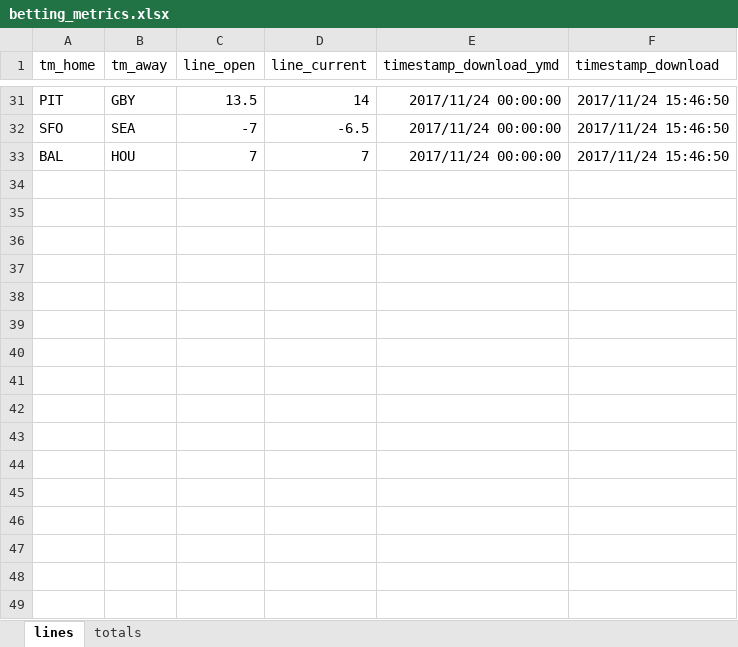
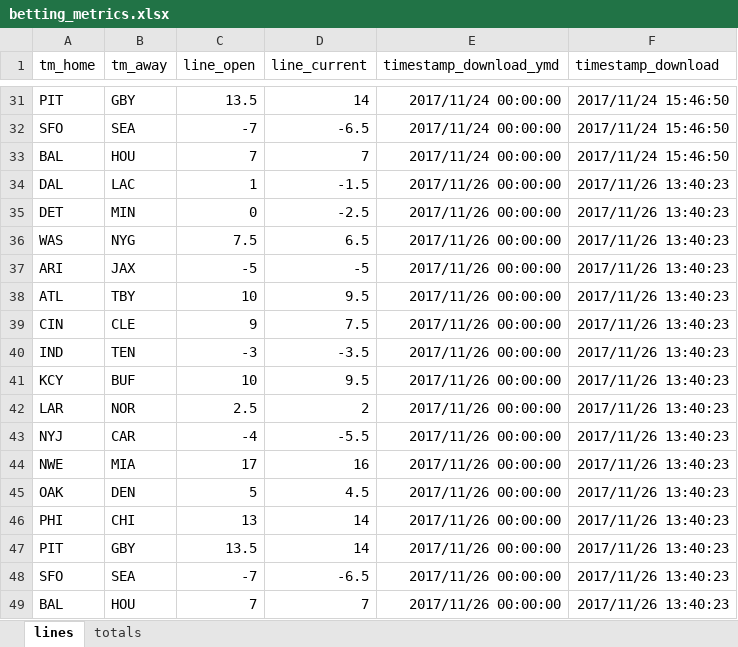
Before and after one commit to aelhabr/nfl, an Excel workbook: data/betting_metrics.xlsx, sheet lines, drawn as a sheet; only a part is shown, gaps mark what is left out; values as stored, in another font and other column widths than the file's, no borders; the diff names each change by its address in the sheet, - before the commit and + after, or states it on an @@ line.

```diff
--- a/data/betting_metrics.xlsx (sheet lines)
+++ b/data/betting_metrics.xlsx (sheet lines)
+row 34: DAL | LAC | 1 | -1.5 | 2017/11/26 00:00:00 | 2017/11/26 13:40:23
+row 35: DET | MIN | 0 | -2.5 | 2017/11/26 00:00:00 | 2017/11/26 13:40:23
+row 36: WAS | NYG | 7.5 | 6.5 | 2017/11/26 00:00:00 | 2017/11/26 13:40:23
+row 37: ARI | JAX | -5 | -5 | 2017/11/26 00:00:00 | 2017/11/26 13:40:23
+row 38: ATL | TBY | 10 | 9.5 | 2017/11/26 00:00:00 | 2017/11/26 13:40:23
+row 39: CIN | CLE | 9 | 7.5 | 2017/11/26 00:00:00 | 2017/11/26 13:40:23
+row 40: IND | TEN | -3 | -3.5 | 2017/11/26 00:00:00 | 2017/11/26 13:40:23
+row 41: KCY | BUF | 10 | 9.5 | 2017/11/26 00:00:00 | 2017/11/26 13:40:23
+row 42: LAR | NOR | 2.5 | 2 | 2017/11/26 00:00:00 | 2017/11/26 13:40:23
+row 43: NYJ | CAR | -4 | -5.5 | 2017/11/26 00:00:00 | 2017/11/26 13:40:23
+row 44: NWE | MIA | 17 | 16 | 2017/11/26 00:00:00 | 2017/11/26 13:40:23
+row 45: OAK | DEN | 5 | 4.5 | 2017/11/26 00:00:00 | 2017/11/26 13:40:23
+row 46: PHI | CHI | 13 | 14 | 2017/11/26 00:00:00 | 2017/11/26 13:40:23
+row 47: PIT | GBY | 13.5 | 14 | 2017/11/26 00:00:00 | 2017/11/26 13:40:23
+row 48: SFO | SEA | -7 | -6.5 | 2017/11/26 00:00:00 | 2017/11/26 13:40:23
+row 49: BAL | HOU | 7 | 7 | 2017/11/26 00:00:00 | 2017/11/26 13:40:23
```
Also changed, not shown: sheet totals, data/db_nfl.xlsm, 3 other files.
